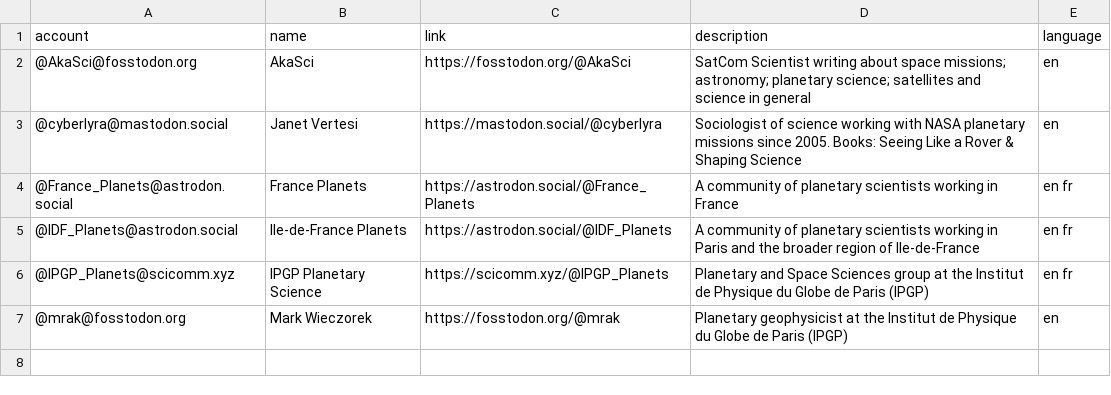
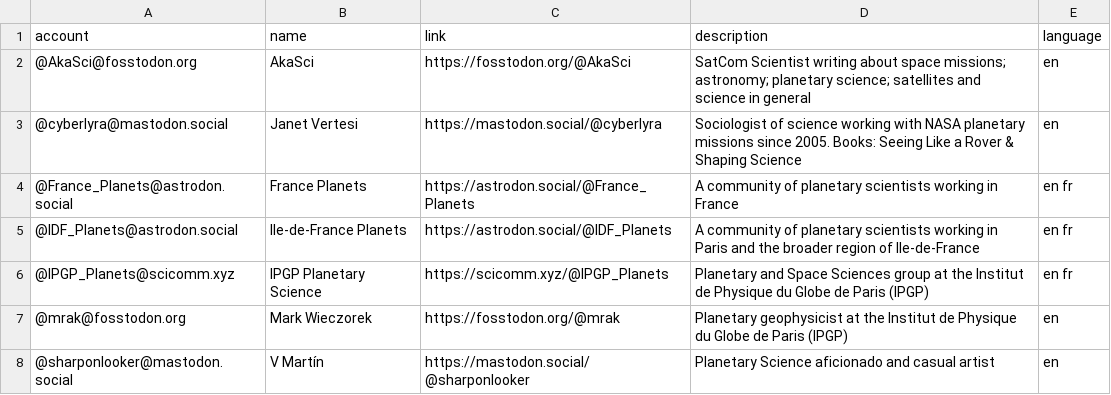
Before and after one commit to planetary-science/mastodon-planets, a CSV file: resources/users.csv, drawn as a sheet; the diff names each change by its address in the sheet, - before the commit and + after, or states it on an @@ line.

Commit message:
add account

```diff
--- a/resources/users.csv
+++ b/resources/users.csv
+row 8: @sharponlooker@mastodon.social | V Martín | https://mastodon.social/@sharponlooker | Planetary Science aficionado and casual artist | en
```
